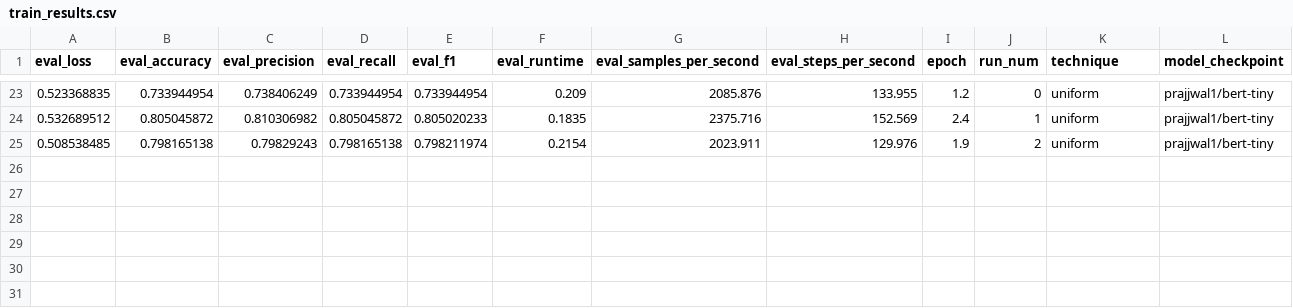
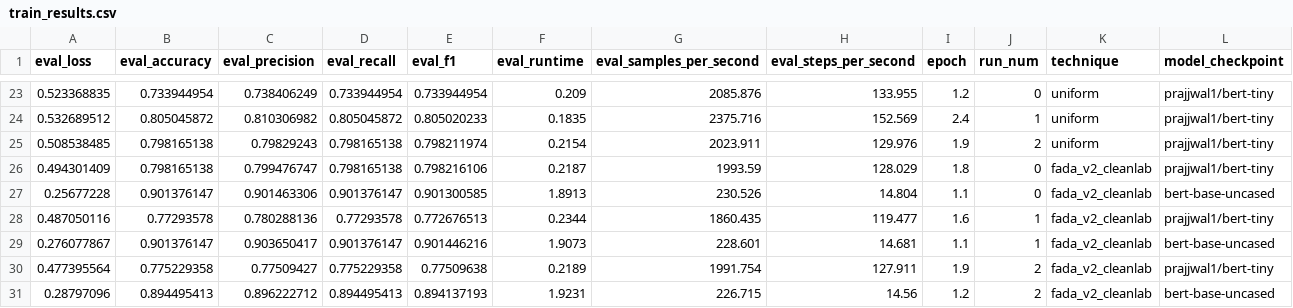
Before and after one commit to Wauplin/fada, a CSV file: results/train_results.csv, drawn as a sheet; only a part is shown, gaps mark what is left out; rows hold the shown columns only; the diff names each change by its address in the sheet, - before the commit and + after, or states it on an @@ line.

Commit message:
Update train_results.csv

```diff
--- a/results/train_results.csv
+++ b/results/train_results.csv
+row 26: 0.494301409 | 0.798165138 | 0.799476747 | 0.798165138 | 0.798216106 | 0.2187 | 1993.59 | 128.029 | 1.8 | 0 | fada_v2_cleanlab | prajjwal1/bert-tiny
+row 27: 0.25677228 | 0.901376147 | 0.901463306 | 0.901376147 | 0.901300585 | 1.8913 | 230.526 | 14.804 | 1.1 | 0 | fada_v2_cleanlab | bert-base-uncased
+row 28: 0.487050116 | 0.77293578 | 0.780288136 | 0.77293578 | 0.772676513 | 0.2344 | 1860.435 | 119.477 | 1.6 | 1 | fada_v2_cleanlab | prajjwal1/bert-tiny
+row 29: 0.276077867 | 0.901376147 | 0.903650417 | 0.901376147 | 0.901446216 | 1.9073 | 228.601 | 14.681 | 1.1 | 1 | fada_v2_cleanlab | bert-base-uncased
+row 30: 0.477395564 | 0.775229358 | 0.77509427 | 0.775229358 | 0.77509638 | 0.2189 | 1991.754 | 127.911 | 1.9 | 2 | fada_v2_cleanlab | prajjwal1/bert-tiny
+row 31: 0.28797096 | 0.894495413 | 0.896222712 | 0.894495413 | 0.894137193 | 1.9231 | 226.715 | 14.56 | 1.2 | 2 | fada_v2_cleanlab | bert-base-uncased
```
